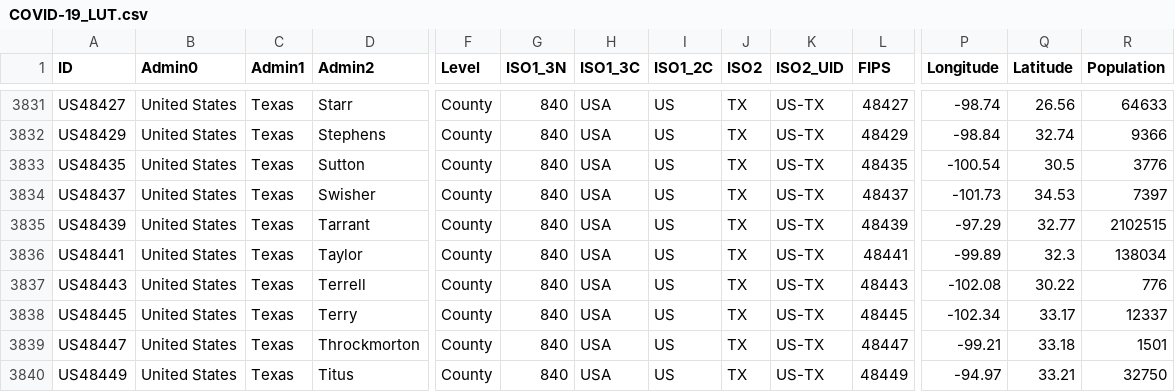
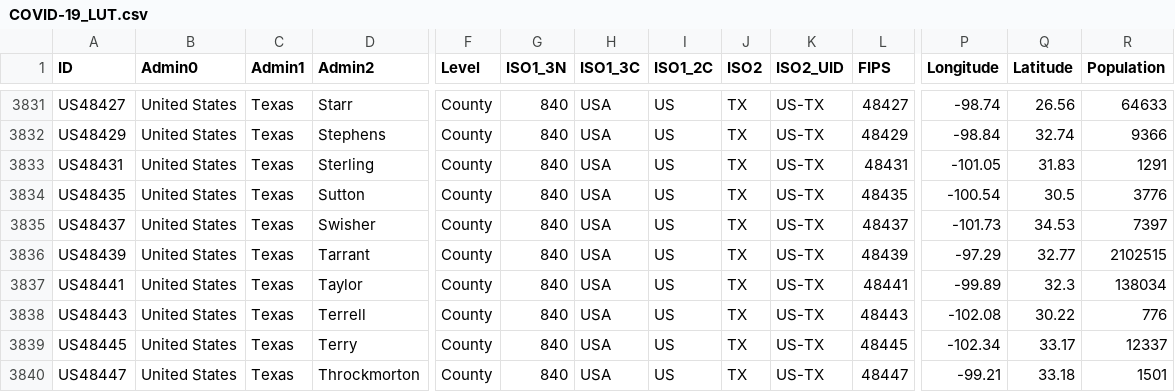
Before and after one commit to predt/COVID-20, a CSV file: COVID-19_LUT.csv, drawn as a sheet; only a part is shown, gaps mark what is left out; the shorter side is filled out with more unchanged rows; rows hold the shown columns only; the diff names each change by its address in the sheet, - before the commit and + after, or states it on an @@ line.

Commit message:
Update dataset (Mon 06 Jul 2020 08:43:58 AM EDT)

```diff
--- a/COVID-19_LUT.csv
+++ b/COVID-19_LUT.csv
+row 3833: US48431 | United States | Texas | Sterling | County | 840 | USA | US | TX | US-TX | 48431 | -101.05 | 31.83 | 1291
```
Also changed, not shown: 2 other files.
